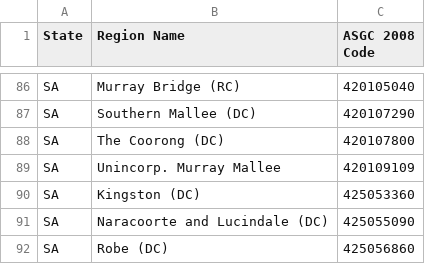
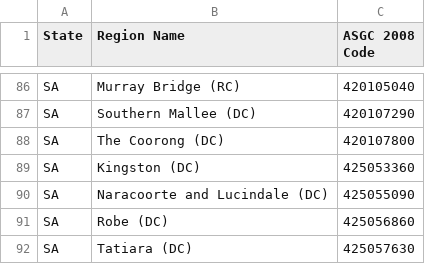
Before and after one commit to boombust/abs-stat-crawler, a CSV file: maps/SA.csv, drawn as a sheet; only a part is shown, gaps mark what is left out; the shorter side is filled out with more unchanged rows.

Commit message:
another invalid location: Murray Mallee unincorporated areas

```diff
--- a/maps/SA.csv
+++ b/maps/SA.csv
@@ -88,3 +88,2 @@
 "SA","The Coorong (DC)",420107800
-"SA","Unincorp. Murray Mallee",420109109
 "SA","Kingston (DC)",425053360
```
Also changed, not shown: maps/australia.csv.
